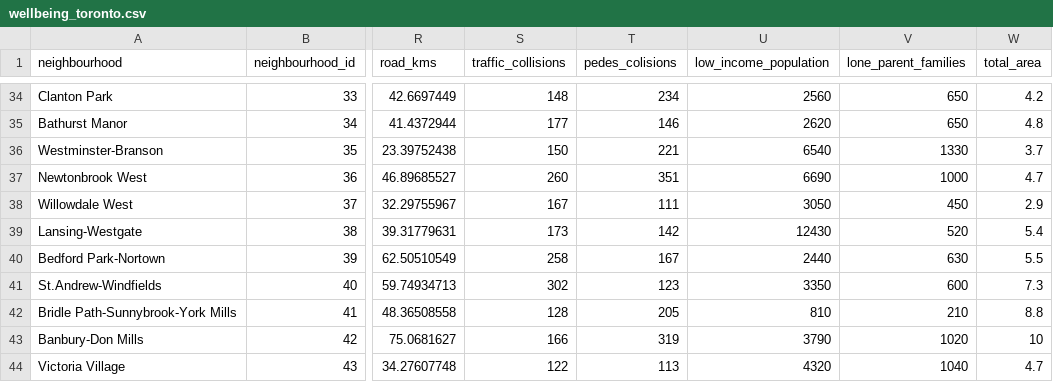
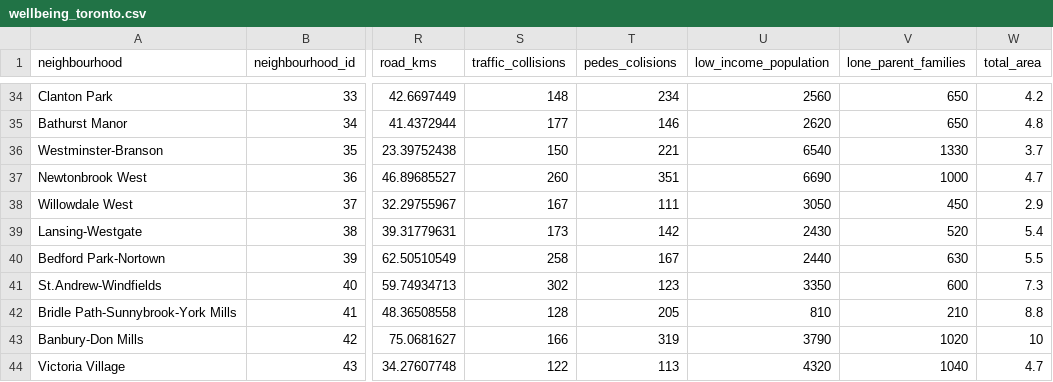
Before and after one commit to xingcbrew/data_TO, a CSV file: data/wellbeing_toronto.csv, drawn as a sheet; only a part is shown, gaps mark what is left out; the diff names each change by its address in the sheet, - before the commit and + after, or states it on an @@ line.

```diff
--- a/data/wellbeing_toronto.csv
+++ b/data/wellbeing_toronto.csv
-U39 (low_income_population): 12430
+U39 (low_income_population): 2430
```
Also changed, not shown: 22 other files.
